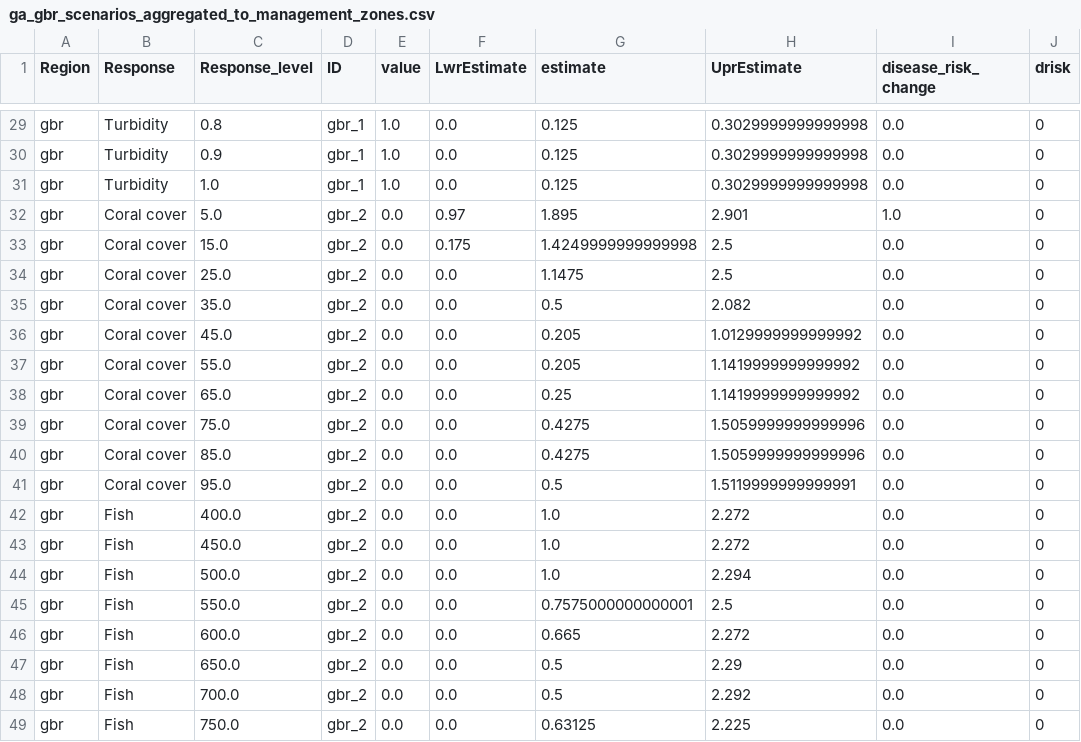
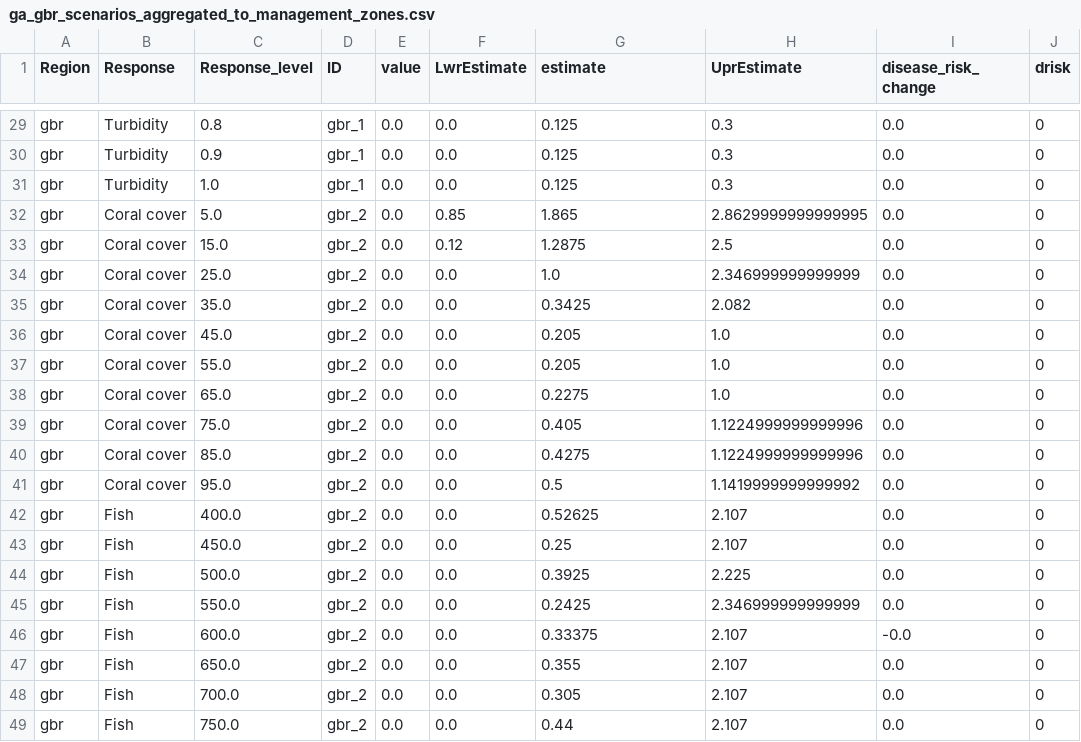
Before and after one commit to jms5151/uh-noaa-shiny-app, a CSV file: forec_shiny_app_data/Scenarios/ga_gbr_scenarios_aggregated_to_management_zones.csv, drawn as a sheet; only a part is shown, gaps mark what is left out; the diff covers the shown part only; the diff names each change by its address in the sheet, - before the commit and + after, or states it on an @@ line.

```diff
--- a/forec_shiny_app_data/Scenarios/ga_gbr_scenarios_aggregated_to_management_zones.csv
+++ b/forec_shiny_app_data/Scenarios/ga_gbr_scenarios_aggregated_to_management_zones.csv
-E29:E31 (value): 1.0
+E29:E31 (value): 0.0
-H29:H31 (UprEstimate): 0.3029999999999998
+H29:H31 (UprEstimate): 0.3
-F32 (LwrEstimate): 0.97
+F32 (LwrEstimate): 0.85
-G32 (estimate): 1.895
+G32 (estimate): 1.865
-H32 (UprEstimate): 2.901
+H32 (UprEstimate): 2.8629999999999995
-I32 (disease_risk_change): 1.0
+I32 (disease_risk_change): 0.0
-F33 (LwrEstimate): 0.175
+F33 (LwrEstimate): 0.12
-G33 (estimate): 1.4249999999999998
+G33 (estimate): 1.2875
-G34 (estimate): 1.1475
+G34 (estimate): 1.0
-H34 (UprEstimate): 2.5
+H34 (UprEstimate): 2.346999999999999
-G35 (estimate): 0.5
+G35 (estimate): 0.3425
-H36 (UprEstimate): 1.0129999999999992
+H36 (UprEstimate): 1.0
-H37:H38 (UprEstimate): 1.1419999999999992
+H37:H38 (UprEstimate): 1.0
-G38 (estimate): 0.25
+G38 (estimate): 0.2275
-G39 (estimate): 0.4275
+G39 (estimate): 0.405
-H39:H40 (UprEstimate): 1.5059999999999996
+H39:H40 (UprEstimate): 1.1224999999999996
-H41 (UprEstimate): 1.5119999999999991
+H41 (UprEstimate): 1.1419999999999992
-G42 (estimate): 1.0
+G42 (estimate): 0.52625
-H42:H43 (UprEstimate): 2.272
+H42:H43 (UprEstimate): 2.107
-G43 (estimate): 1.0
+G43 (estimate): 0.25
-G44 (estimate): 1.0
+G44 (estimate): 0.3925
-H44 (UprEstimate): 2.294
+H44 (UprEstimate): 2.225
-G45 (estimate): 0.7575000000000001
+G45 (estimate): 0.2425
-H45 (UprEstimate): 2.5
+H45 (UprEstimate): 2.346999999999999
-G46 (estimate): 0.665
+G46 (estimate): 0.33375
-H46 (UprEstimate): 2.272
+H46 (UprEstimate): 2.107
-I46 (disease_risk_change): 0.0
+I46 (disease_risk_change): -0.0
-G47 (estimate): 0.5
+G47 (estimate): 0.355
-H47 (UprEstimate): 2.29
+H47 (UprEstimate): 2.107
-G48 (estimate): 0.5
+G48 (estimate): 0.305
-H48 (UprEstimate): 2.292
+H48 (UprEstimate): 2.107
-G49 (estimate): 0.63125
+G49 (estimate): 0.44
-H49 (UprEstimate): 2.225
+H49 (UprEstimate): 2.107
```
Also changed, not shown: 97 edited cells elsewhere in this file, forec_shiny_app_data/Forecasts/ga_gbr_nowcast_aggregated_to_gbrmpa_park_zones.csv, forec_shiny_app_data/Forecasts/ga_nowcast_aggregated_to_management_zones.csv, 34 other files.
